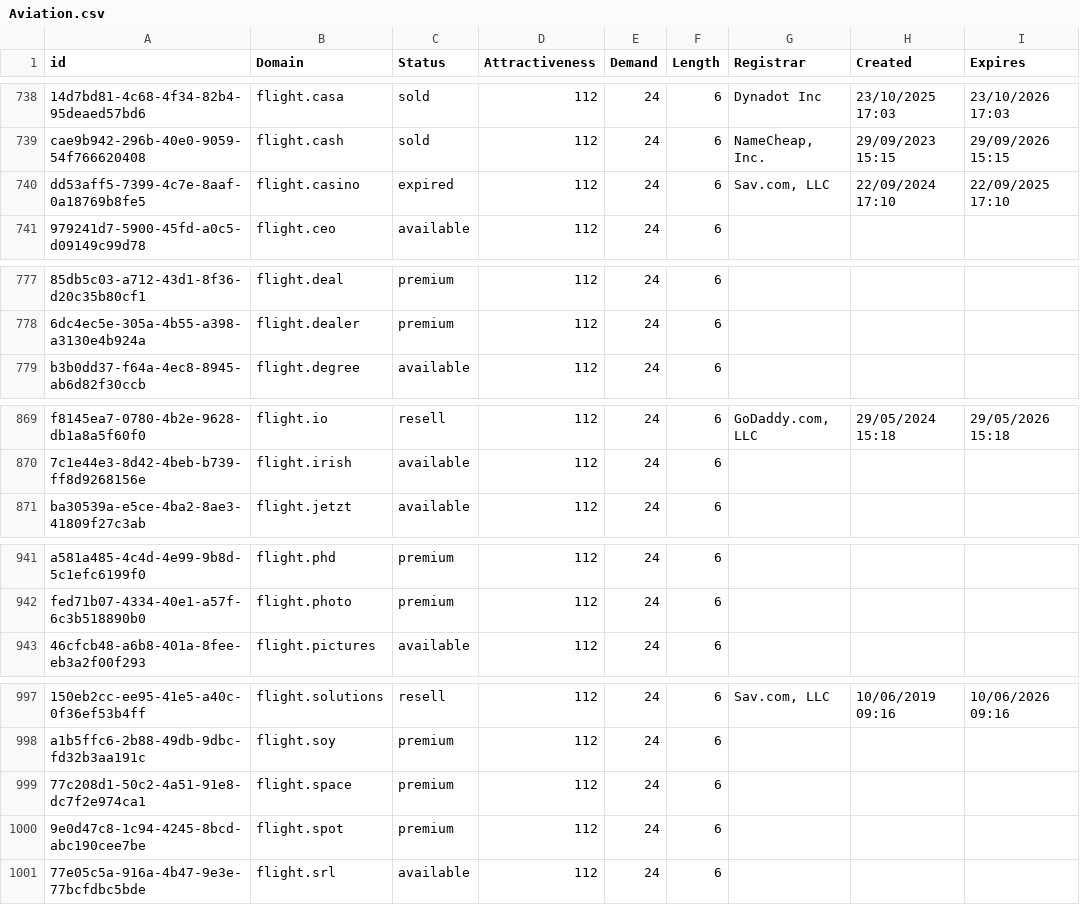
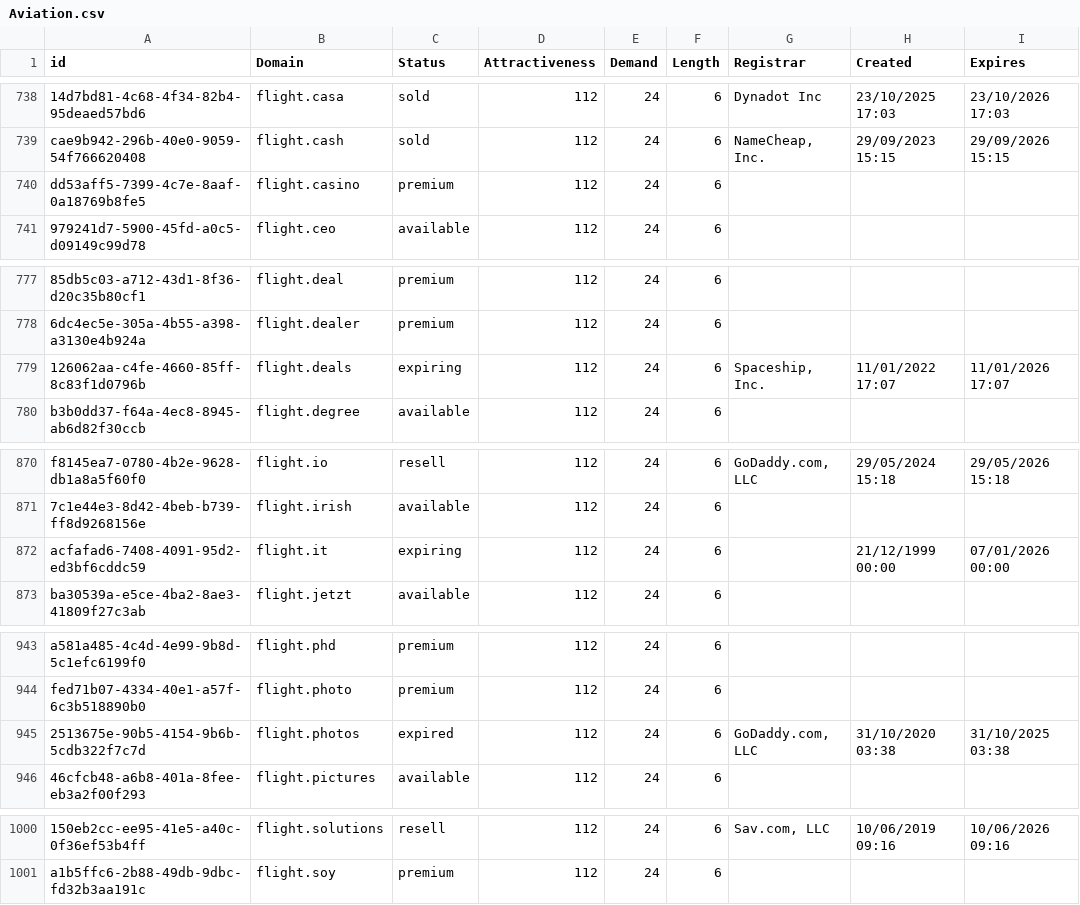
Before and after one commit to UniqueDomains/aviation-oneword-domains, a CSV file: Aviation.csv, drawn as a sheet; only a part is shown, gaps mark what is left out; removed rows and columns are numbered as before the commit, all else as after; the diff covers the shown part only; the diff names each change by its address in the sheet, - before the commit and + after, or states it on an @@ line.

Commit message:
Domains update

```diff
--- a/Aviation.csv
+++ b/Aviation.csv
-C740 (Status): expired
+C740 (Status): premium
-G740 (Registrar): Sav.com, LLC
+G740 (Registrar): (empty)
-H740 (Created): 22/09/2024 17:10
+H740 (Created): (empty)
-I740 (Expires): 22/09/2025 17:10
+I740 (Expires): (empty)
+row 779: 126062aa-c4fe-4660-85ff-8c83f1d0796b | flight.deals | expiring | 112 | 24 | 6 | Spaceship, Inc. | 11/01/2022 17:07 | 11/01/2026 17:07
+row 872: acfafad6-7408-4091-95d2-ed3bf6cddc59 | flight.it | expiring | 112 | 24 | 6 |  | 21/12/1999 00:00 | 07/01/2026 00:00
+row 945: 2513675e-90b5-4154-9b6b-5cdb322f7c7d | flight.photos | expired | 112 | 24 | 6 | GoDaddy.com, LLC | 31/10/2020 03:38 | 31/10/2025 03:38
-row 999: 77c208d1-50c2-4a51-91e8-dc7f2e974ca1 | flight.space | premium | 112 | 24 | 6
-row 1000: 9e0d47c8-1c94-4245-8bcd-abc190cee7be | flight.spot | premium | 112 | 24 | 6
-row 1001: 77e05c5a-916a-4b47-9e3e-77bcfdbc5bde | flight.srl | available | 112 | 24 | 6
```
Also changed, not shown: 4 edited cells elsewhere in this file, 2 other files.
